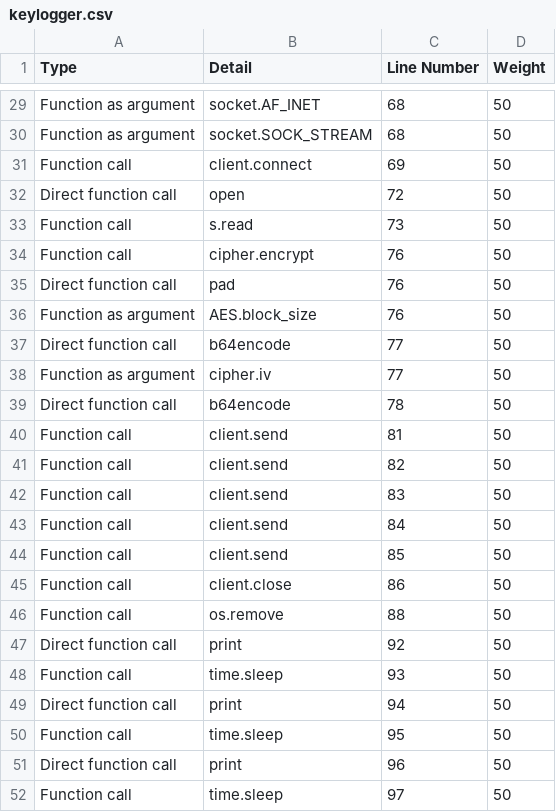
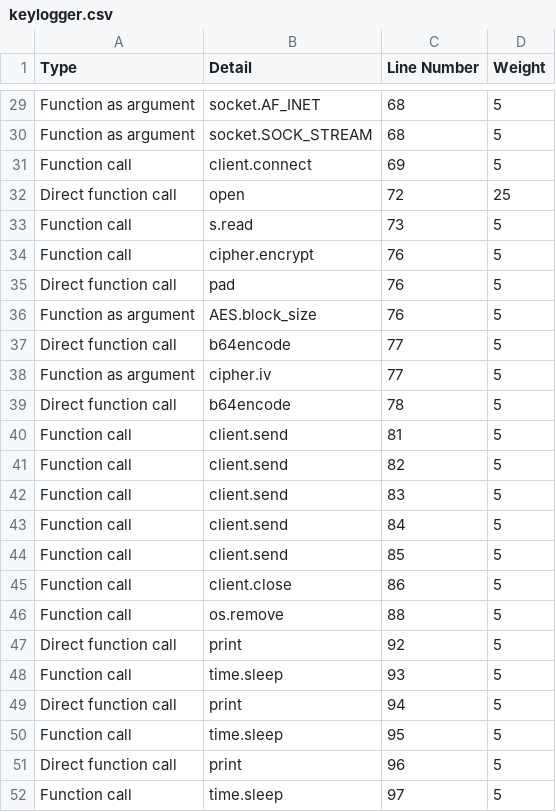
Before and after one commit to AbeArtus/RandomWare-CSProj-G15, a CSV file: RansomWare/python files/keylogger.csv, drawn as a sheet; only a part is shown, gaps mark what is left out; the diff covers the shown part only; the diff names each change by its address in the sheet, - before the commit and + after, or states it on an @@ line.

Commit message:
Weight forgiveness added

```diff
--- a/RansomWare/python files/keylogger.csv
+++ b/RansomWare/python files/keylogger.csv
-D29:D31 (Weight): 50
+D29:D31 (Weight): 5
-D32 (Weight): 50
+D32 (Weight): 25
-D33:D52 (Weight): 50
+D33:D52 (Weight): 5
```
Also changed, not shown: 26 edited cells elsewhere in this file, RansomWare/python files/consumer.csv, 4 other files.
